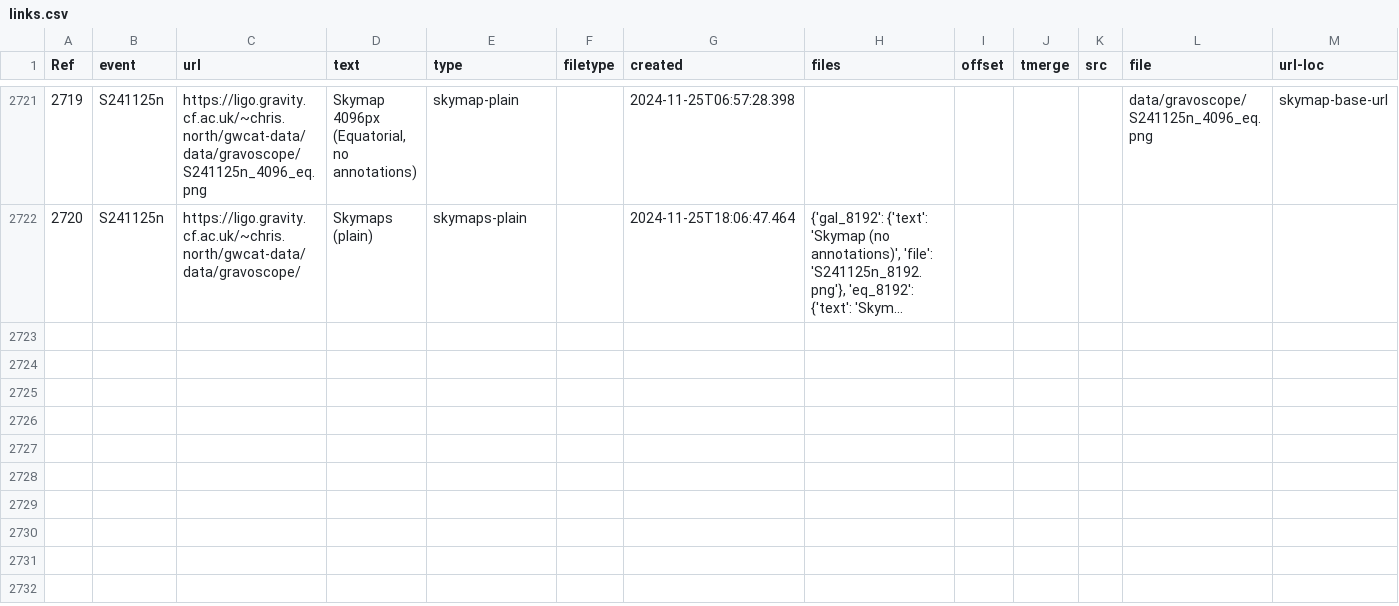
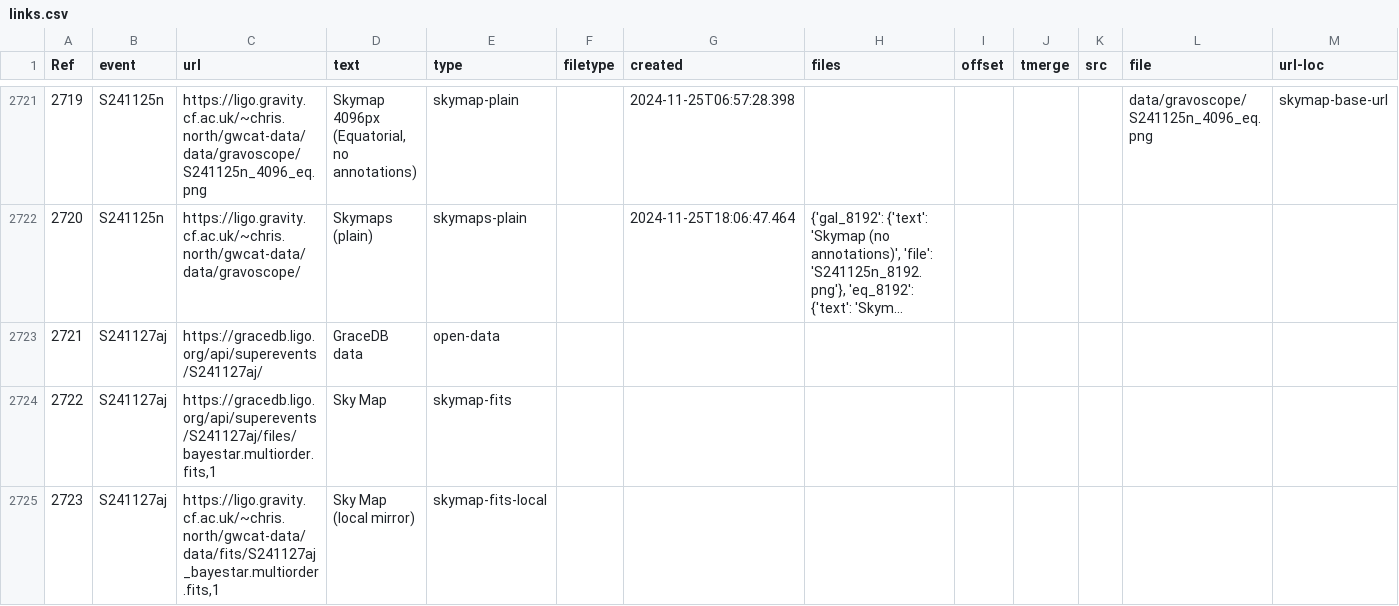
Before and after one commit to cardiffgravity/gwcat-data, a CSV file: docs/data/links.csv, drawn as a sheet; only a part is shown, gaps mark what is left out; long unchanged cells end in …; the diff names each change by its address in the sheet, - before the commit and + after, or states it on an @@ line.

Commit message:
data updated 2024-11-27_08:05:01_GMT (60 days)

```diff
--- a/docs/data/links.csv
+++ b/docs/data/links.csv
+row 2723: 2721 | S241127aj | https://gracedb.ligo.org/api/superevents/S241127aj/ | GraceDB data | open-data
+row 2724: 2722 | S241127aj | https://gracedb.ligo.org/api/superevents/S241127aj/files/bayestar.multiorder.fits,1 | Sky Map | skymap-fits
+row 2725: 2723 | S241127aj | https://ligo.gravity.cf.ac.uk/~chris.north/gwcat-data/data/fits/S241127aj_bayestar.multiorder.fits,1 | Sky Map (local mirror) | skymap-fits-local
```
Also changed, not shown: docs/data/gwosc_gracedb.csv, 11 other files.
